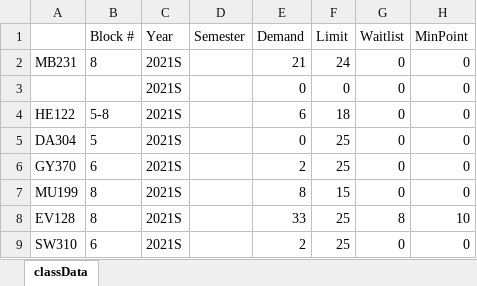
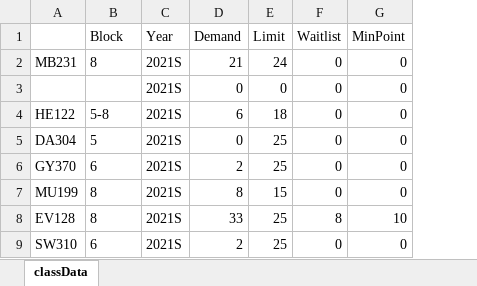
Before and after one commit to oliverRamirez4/CC-Points-Project, an Excel workbook: src/pythonProject/classData.xlsx, sheet classData, drawn as a sheet; only a part is shown; values as stored, in another font and other column widths than the file's, no borders; the diff names each change by its address in the sheet, - before the commit and + after, or states it on an @@ line.

Commit message:
2/19/23 4:10pm

```diff
--- a/src/pythonProject/classData.xlsx (sheet classData)
+++ b/src/pythonProject/classData.xlsx (sheet classData)
-column D (Semester), empty
-B1: Block #
+B1: Block
```
